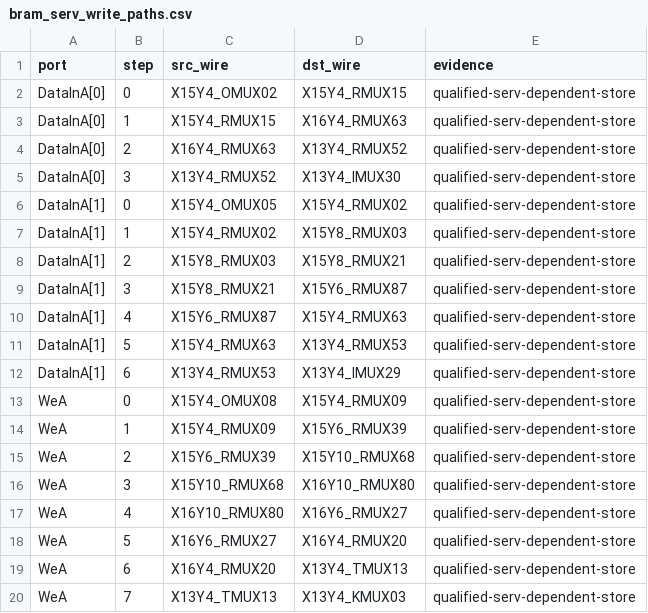
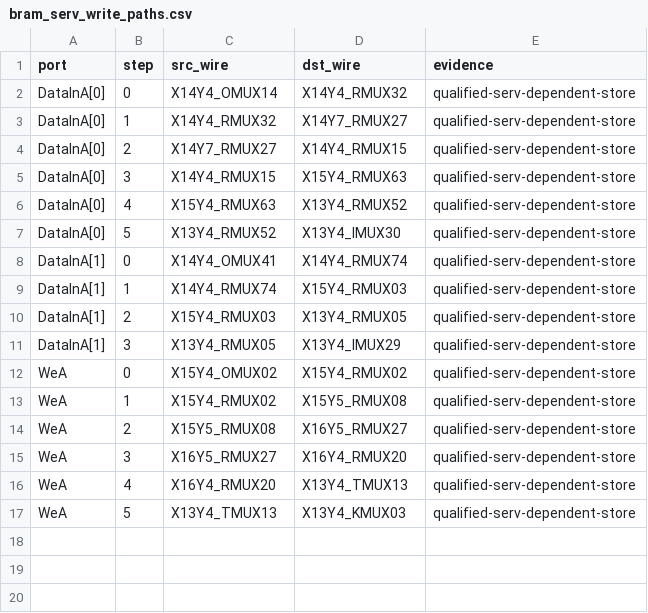
Before and after one commit to bbenchoff/AGaMEMnon, a CSV file: agamemnon/chipdb/bram_serv_write_paths.csv, drawn as a sheet.

Commit message:
Correct SERV BRAM write footprint from recovered checkpoint

```diff
--- a/agamemnon/chipdb/bram_serv_write_paths.csv
+++ b/agamemnon/chipdb/bram_serv_write_paths.csv
@@ -1,20 +1,17 @@
 port,step,src_wire,dst_wire,evidence
-DataInA[0],0,X15Y4_OMUX02,X15Y4_RMUX15,qualified-serv-dependent-store
-DataInA[0],1,X15Y4_RMUX15,X16Y4_RMUX63,qualified-serv-dependent-store
-DataInA[0],2,X16Y4_RMUX63,X13Y4_RMUX52,qualified-serv-dependent-store
-DataInA[0],3,X13Y4_RMUX52,X13Y4_IMUX30,qualified-serv-dependent-store
-DataInA[1],0,X15Y4_OMUX05,X15Y4_RMUX02,qualified-serv-dependent-store
-DataInA[1],1,X15Y4_RMUX02,X15Y8_RMUX03,qualified-serv-dependent-store
-DataInA[1],2,X15Y8_RMUX03,X15Y8_RMUX21,qualified-serv-dependent-store
-DataInA[1],3,X15Y8_RMUX21,X15Y6_RMUX87,qualified-serv-dependent-store
-DataInA[1],4,X15Y6_RMUX87,X15Y4_RMUX63,qualified-serv-dependent-store
-DataInA[1],5,X15Y4_RMUX63,X13Y4_RMUX53,qualified-serv-dependent-store
-DataInA[1],6,X13Y4_RMUX53,X13Y4_IMUX29,qualified-serv-dependent-store
-WeA,0,X15Y4_OMUX08,X15Y4_RMUX09,qualified-serv-dependent-store
-WeA,1,X15Y4_RMUX09,X15Y6_RMUX39,qualified-serv-dependent-store
-WeA,2,X15Y6_RMUX39,X15Y10_RMUX68,qualified-serv-dependent-store
-WeA,3,X15Y10_RMUX68,X16Y10_RMUX80,qualified-serv-dependent-store
-WeA,4,X16Y10_RMUX80,X16Y6_RMUX27,qualified-serv-dependent-store
-WeA,5,X16Y6_RMUX27,X16Y4_RMUX20,qualified-serv-dependent-store
-WeA,6,X16Y4_RMUX20,X13Y4_TMUX13,qualified-serv-dependent-store
-WeA,7,X13Y4_TMUX13,X13Y4_KMUX03,qualified-serv-dependent-store
+DataInA[0],0,X14Y4_OMUX14,X14Y4_RMUX32,qualified-serv-dependent-store
+DataInA[0],1,X14Y4_RMUX32,X14Y7_RMUX27,qualified-serv-dependent-store
+DataInA[0],2,X14Y7_RMUX27,X14Y4_RMUX15,qualified-serv-dependent-store
+DataInA[0],3,X14Y4_RMUX15,X15Y4_RMUX63,qualified-serv-dependent-store
+DataInA[0],4,X15Y4_RMUX63,X13Y4_RMUX52,qualified-serv-dependent-store
+DataInA[0],5,X13Y4_RMUX52,X13Y4_IMUX30,qualified-serv-dependent-store
+DataInA[1],0,X14Y4_OMUX41,X14Y4_RMUX74,qualified-serv-dependent-store
+DataInA[1],1,X14Y4_RMUX74,X15Y4_RMUX03,qualified-serv-dependent-store
+DataInA[1],2,X15Y4_RMUX03,X13Y4_RMUX05,qualified-serv-dependent-store
+DataInA[1],3,X13Y4_RMUX05,X13Y4_IMUX29,qualified-serv-dependent-store
+WeA,0,X15Y4_OMUX02,X15Y4_RMUX02,qualified-serv-dependent-store
+WeA,1,X15Y4_RMUX02,X15Y5_RMUX08,qualified-serv-dependent-store
+WeA,2,X15Y5_RMUX08,X16Y5_RMUX27,qualified-serv-dependent-store
+WeA,3,X16Y5_RMUX27,X16Y4_RMUX20,qualified-serv-dependent-store
+WeA,4,X16Y4_RMUX20,X13Y4_TMUX13,qualified-serv-dependent-store
+WeA,5,X13Y4_TMUX13,X13Y4_KMUX03,qualified-serv-dependent-store
```
Also changed, not shown: 5 other files.
